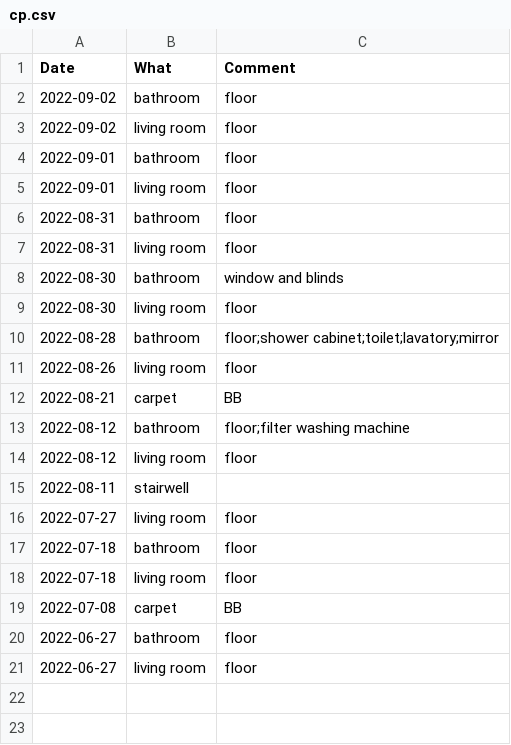
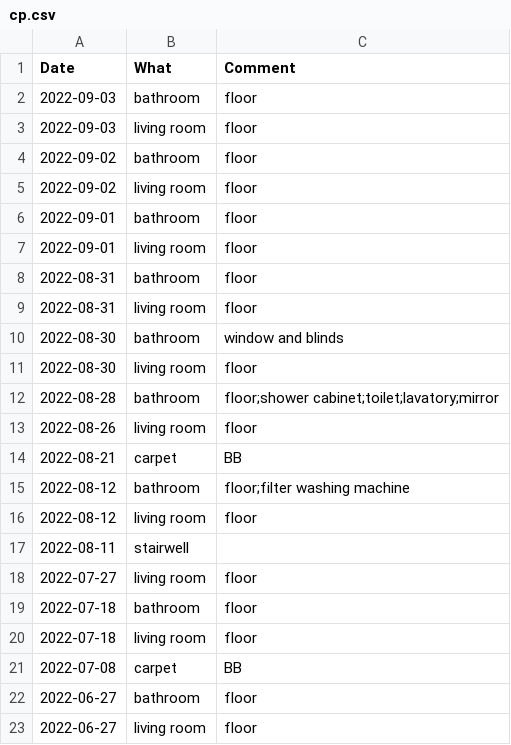
Before and after one commit to mkohlhaas/Cleaning-Protocol, a CSV file: cp.csv, drawn as a sheet; the diff names each change by its address in the sheet, - before the commit and + after, or states it on an @@ line.

Commit message:
daily quickie.

```diff
--- a/cp.csv
+++ b/cp.csv
+row 2: 2022-09-03 | bathroom | floor
+row 3: 2022-09-03 | living room | floor
```
